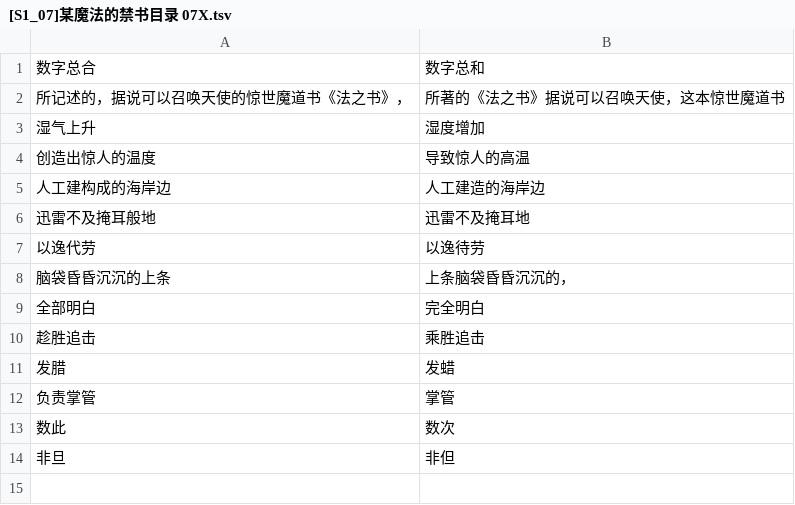
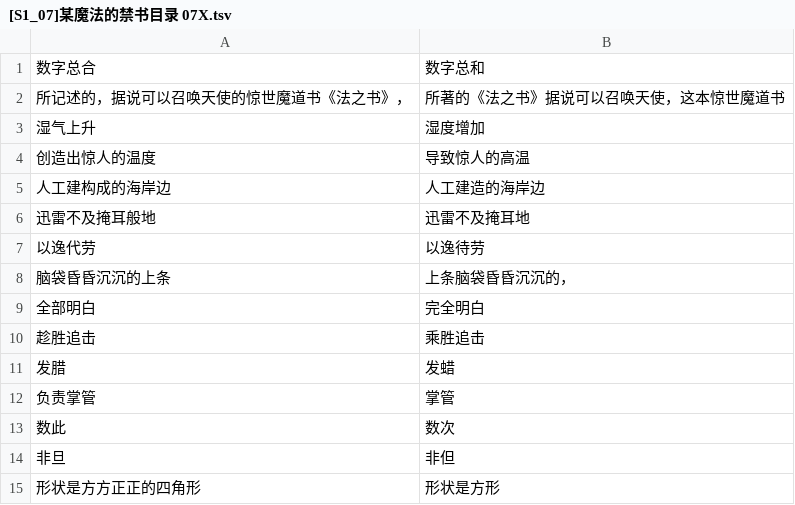
Before and after one commit to CCXXXI/index-Y, a TSV file: rules/[S1_07]某魔法的禁书目录 07X.tsv, drawn as a sheet; the diff names each change by its address in the sheet, - before the commit and + after, or states it on an @@ line.

```diff
--- a/rules/[S1_07]某魔法的禁书目录 07X.tsv
+++ b/rules/[S1_07]某魔法的禁书目录 07X.tsv
+row 15: 形状是方方正正的四角形 | 形状是方形
```
Also changed, not shown: rules/[S1_01]某魔法的禁书目录 01X.tsv, rules/[S1_10]某魔法的禁书目录 10X.tsv, 2 other files.
